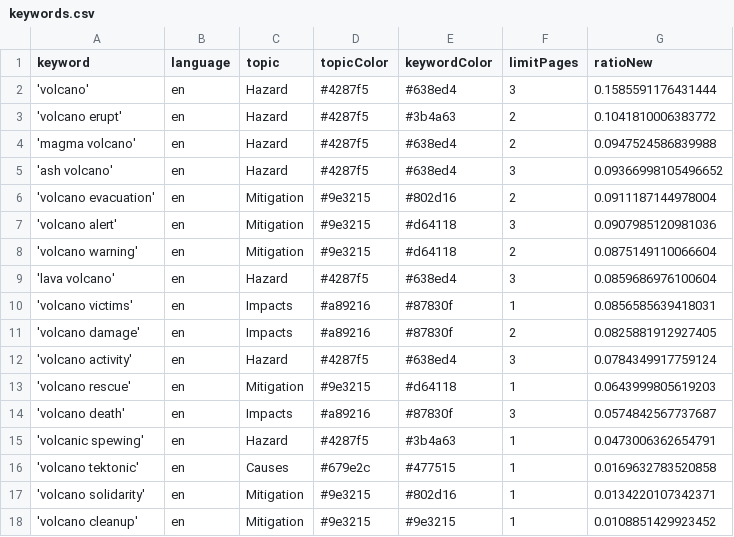
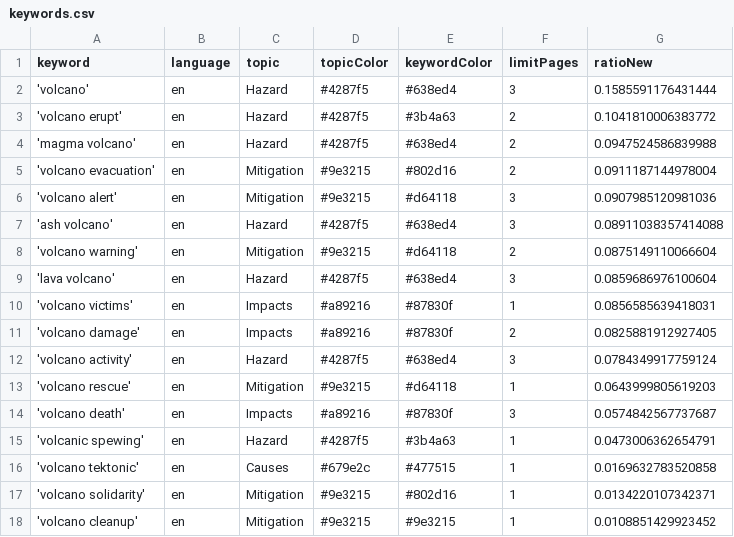
Before and after one commit to paulski99-news/volcanoIsComing, a CSV file: keywords.csv, drawn as a sheet.

Commit message:
Commit from GitHub Actions (harvest:0.0)

```diff
--- a/keywords.csv
+++ b/keywords.csv
@@ -4,5 +4,5 @@ keyword,language,topic,topicColor,keywordColor,limitPages,ratioNew
 'magma volcano',en,Hazard,#4287f5,#638ed4,2,0.0947524586839988
-'ash volcano',en,Hazard,#4287f5,#638ed4,3,0.09366998105496652
 'volcano evacuation',en,Mitigation,#9e3215,#802d16,2,0.0911187144978004
 'volcano alert',en,Mitigation,#9e3215,#d64118,3,0.0907985120981036
+'ash volcano',en,Hazard,#4287f5,#638ed4,3,0.08911038357414088
 'volcano warning',en,Mitigation,#9e3215,#d64118,2,0.0875149110066604
```
